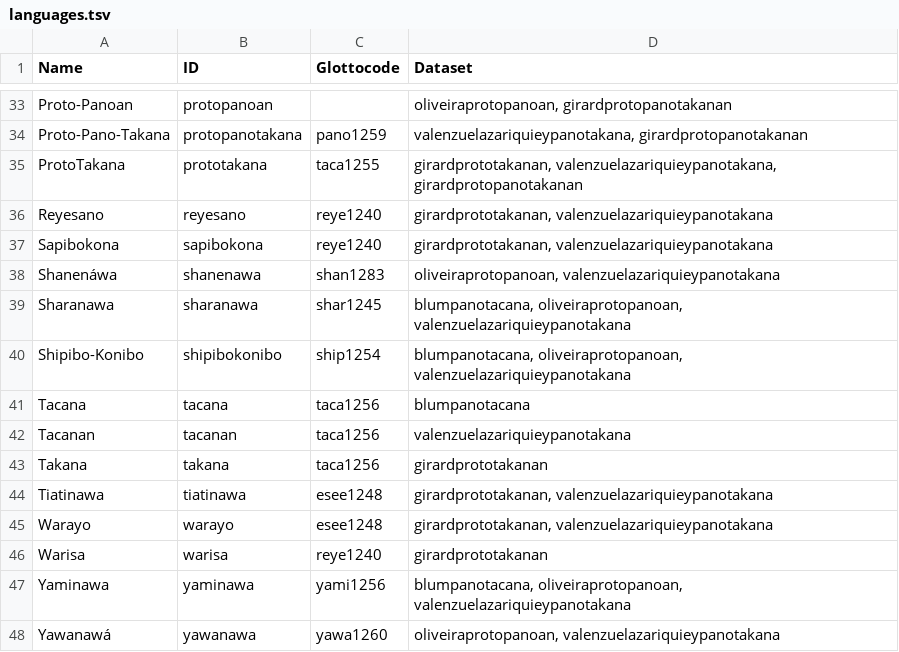
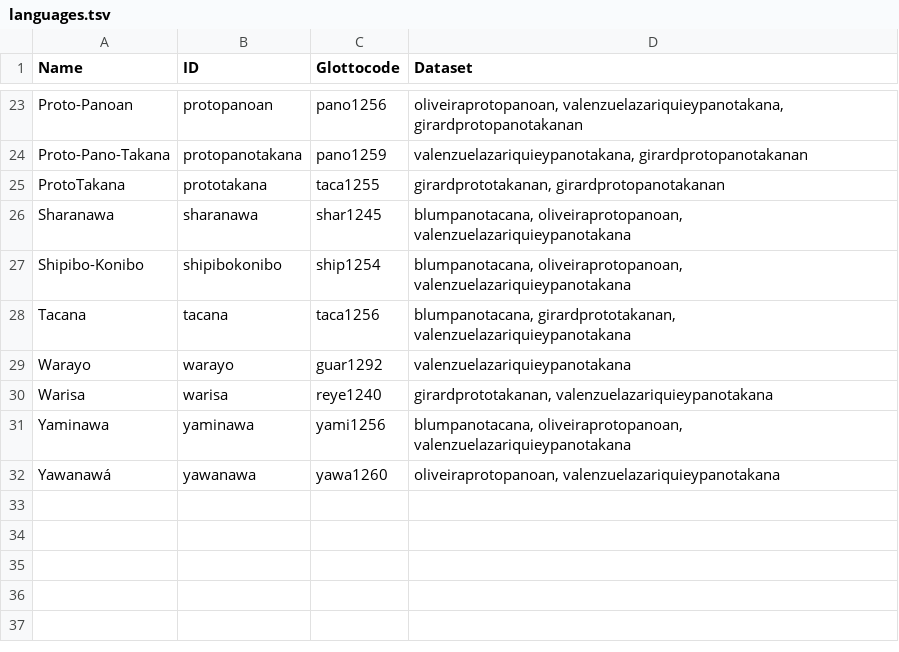
Before and after one commit to pano-takanan-history/protopanotakana, a TSV file: etc/languages.tsv, drawn as a sheet; only a part is shown, gaps mark what is left out; removed rows and columns are numbered as before the commit, all else as after; the diff covers the shown part only; the diff names each change by its address in the sheet, - before the commit and + after, or states it on an @@ line.

```diff
--- a/etc/languages.tsv
+++ b/etc/languages.tsv
-C23 (Glottocode): (empty)
+C23 (Glottocode): pano1256
-D23 (Dataset): oliveiraprotopanoan, girardprotopanotakanan
+D23 (Dataset): oliveiraprotopanoan, valenzuelazariquieypanotakana, girardprotopanotakanan
-D25 (Dataset): girardprototakanan, valenzuelazariquieypanotakana, girardprotopanotakanan
+D25 (Dataset): girardprototakanan, girardprotopanotakanan
-row 36: Reyesano | reyesano | reye1240 | girardprototakanan, valenzuelazariquieypanotakana
-row 37: Sapibokona | sapibokona | reye1240 | girardprototakanan, valenzuelazariquieypanotakana
-row 38: Shanenáwa | shanenawa | shan1283 | oliveiraprotopanoan, valenzuelazariquieypanotakana
-D28 (Dataset): blumpanotacana
+D28 (Dataset): blumpanotacana, girardprototakanan, valenzuelazariquieypanotakana
-row 42: Tacanan | tacanan | taca1256 | valenzuelazariquieypanotakana
-row 43: Takana | takana | taca1256 | girardprototakanan
-row 44: Tiatinawa | tiatinawa | esee1248 | girardprototakanan, valenzuelazariquieypanotakana
-C29 (Glottocode): esee1248
+C29 (Glottocode): guar1292
-D29 (Dataset): girardprototakanan, valenzuelazariquieypanotakana
+D29 (Dataset): valenzuelazariquieypanotakana
-D30 (Dataset): girardprototakanan
+D30 (Dataset): girardprototakanan, valenzuelazariquieypanotakana
```
Also changed, not shown: 10 removed rows and 6 edited cells elsewhere in this file, cldf/languages.csv, cldf/parameters.csv, 14 other files.
